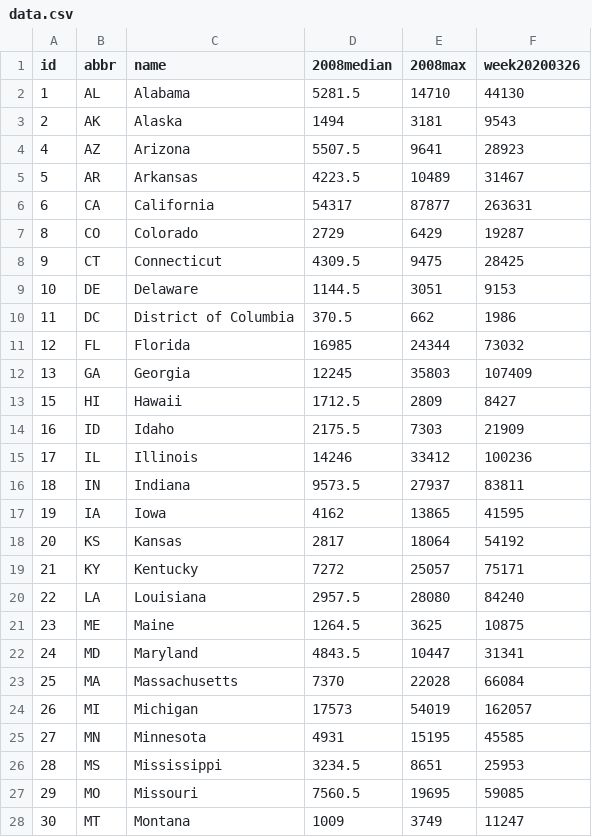
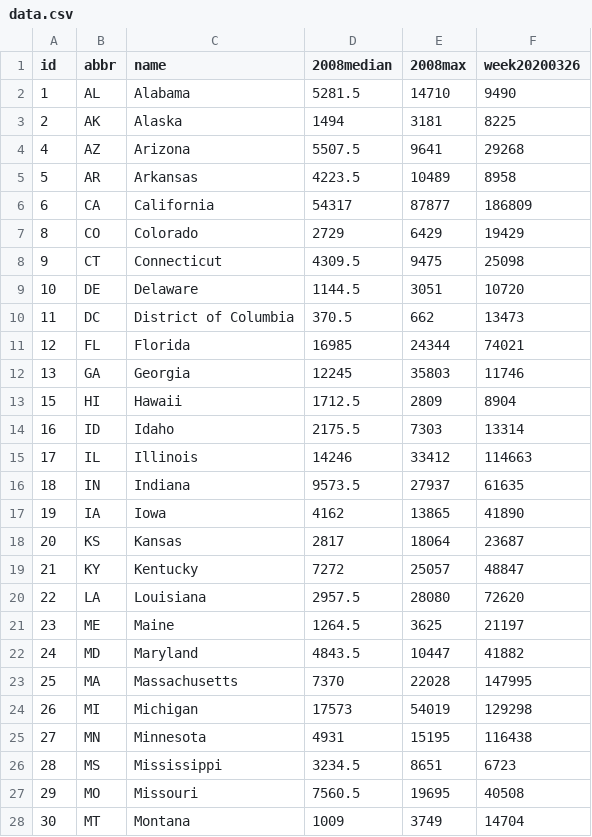
Before and after one commit to TaxFoundation/covid19-ui-claims, a CSV file: public/data/data.csv, drawn as a sheet; only a part is shown; the diff covers the shown part only.

Commit message:
Update data to actual figures

```diff
--- a/public/data/data.csv
+++ b/public/data/data.csv
@@ -1,28 +1,28 @@
 id,abbr,name,2008median,2008max,week20200326
-1,AL,Alabama,5281.5,14710,44130
-2,AK,Alaska,1494,3181,9543
-4,AZ,Arizona,5507.5,9641,28923
-5,AR,Arkansas,4223.5,10489,31467
-6,CA,California,54317,87877,263631
-8,CO,Colorado,2729,6429,19287
-9,CT,Connecticut,4309.5,9475,28425
-10,DE,Delaware,1144.5,3051,9153
-11,DC,District of Columbia,370.5,662,1986
-12,FL,Florida,16985,24344,73032
-13,GA,Georgia,12245,35803,107409
-15,HI,Hawaii,1712.5,2809,8427
-16,ID,Idaho,2175.5,7303,21909
-17,IL,Illinois,14246,33412,100236
-18,IN,Indiana,9573.5,27937,83811
-19,IA,Iowa,4162,13865,41595
-20,KS,Kansas,2817,18064,54192
-21,KY,Kentucky,7272,25057,75171
-22,LA,Louisiana,2957.5,28080,84240
-23,ME,Maine,1264.5,3625,10875
-24,MD,Maryland,4843.5,10447,31341
-25,MA,Massachusetts,7370,22028,66084
-26,MI,Michigan,17573,54019,162057
-27,MN,Minnesota,4931,15195,45585
-28,MS,Mississippi,3234.5,8651,25953
-29,MO,Missouri,7560.5,19695,59085
-30,MT,Montana,1009,3749,11247
+1,AL,Alabama,5281.5,14710,9490
+2,AK,Alaska,1494,3181,8225
+4,AZ,Arizona,5507.5,9641,29268
+5,AR,Arkansas,4223.5,10489,8958
+6,CA,California,54317,87877,186809
+8,CO,Colorado,2729,6429,19429
+9,CT,Connecticut,4309.5,9475,25098
+10,DE,Delaware,1144.5,3051,10720
+11,DC,District of Columbia,370.5,662,13473
+12,FL,Florida,16985,24344,74021
+13,GA,Georgia,12245,35803,11746
+15,HI,Hawaii,1712.5,2809,8904
+16,ID,Idaho,2175.5,7303,13314
+17,IL,Illinois,14246,33412,114663
+18,IN,Indiana,9573.5,27937,61635
+19,IA,Iowa,4162,13865,41890
+20,KS,Kansas,2817,18064,23687
+21,KY,Kentucky,7272,25057,48847
+22,LA,Louisiana,2957.5,28080,72620
+23,ME,Maine,1264.5,3625,21197
+24,MD,Maryland,4843.5,10447,41882
+25,MA,Massachusetts,7370,22028,147995
+26,MI,Michigan,17573,54019,129298
+27,MN,Minnesota,4931,15195,116438
+28,MS,Mississippi,3234.5,8651,6723
+29,MO,Missouri,7560.5,19695,40508
+30,MT,Montana,1009,3749,14704
```
Also changed, not shown: 2 added rows, 1 removed row and 48 edited cells elsewhere in this file.
